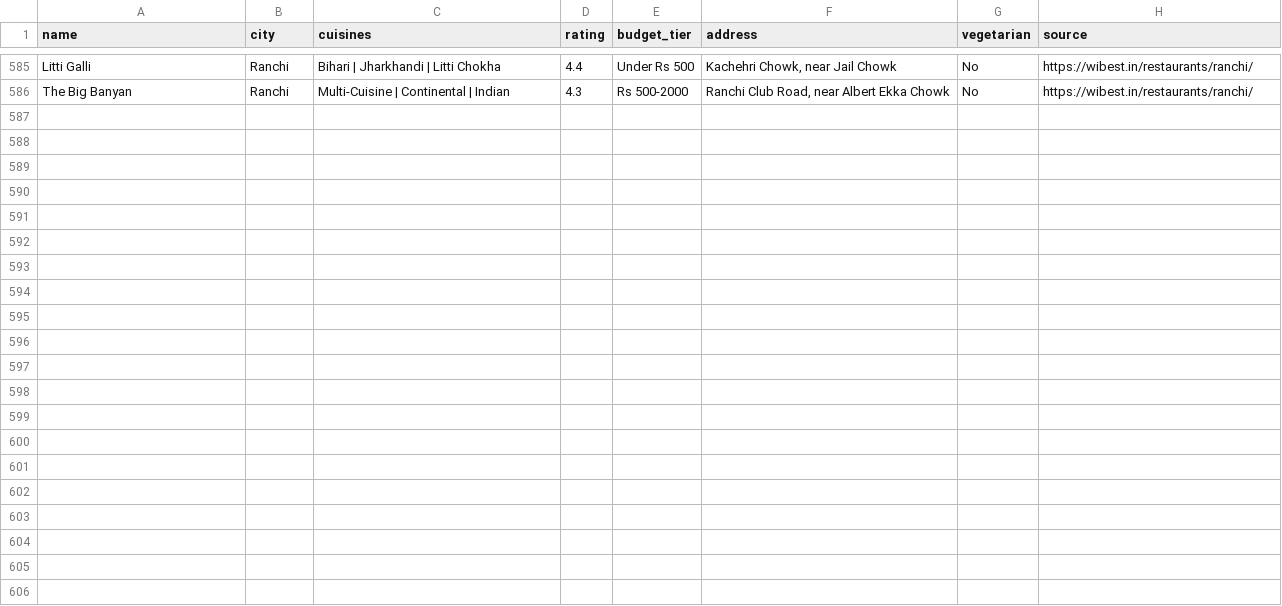
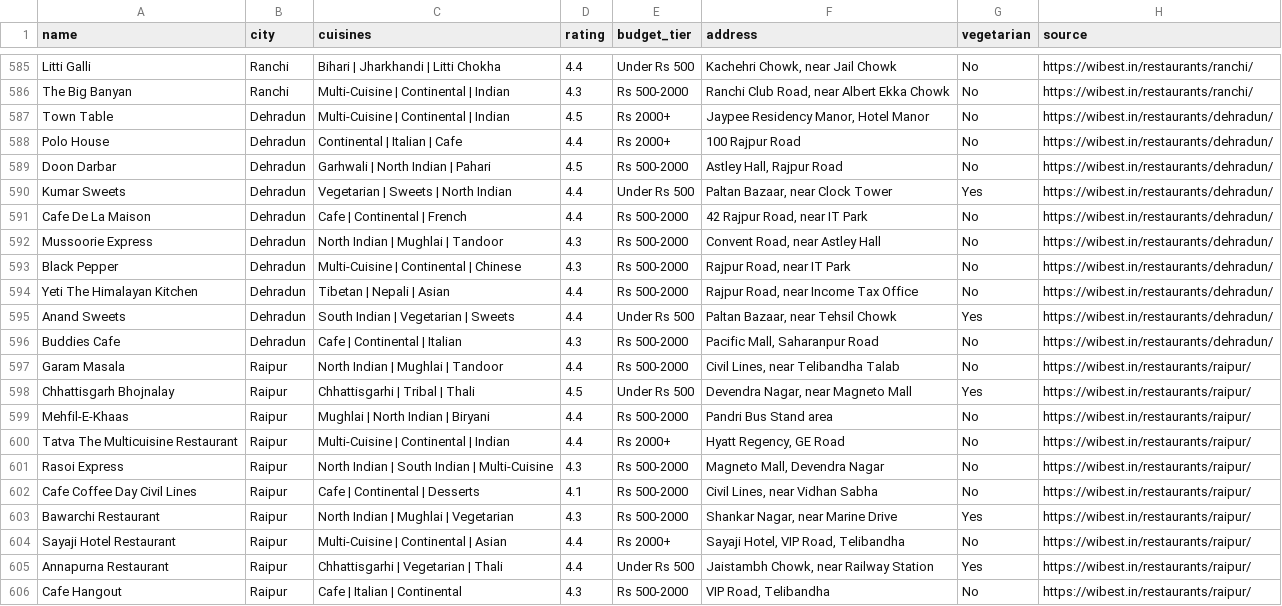
Before and after one commit to WIB-X/wibest, a CSV file: data/csv/wib-restaurants-all.csv, drawn as a sheet; only a part is shown, gaps mark what is left out; the diff names each change by its address in the sheet, - before the commit and + after, or states it on an @@ line.

```diff
--- a/data/csv/wib-restaurants-all.csv
+++ b/data/csv/wib-restaurants-all.csv
+row 587: Town Table | Dehradun | Multi-Cuisine | Continental | Indian | 4.5 | Rs 2000+ | Jaypee Residency Manor, Hotel Manor | No | https://wibest.in/restaurants/dehradun/
+row 588: Polo House | Dehradun | Continental | Italian | Cafe | 4.4 | Rs 2000+ | 100 Rajpur Road | No | https://wibest.in/restaurants/dehradun/
+row 589: Doon Darbar | Dehradun | Garhwali | North Indian | Pahari | 4.5 | Rs 500-2000 | Astley Hall, Rajpur Road | No | https://wibest.in/restaurants/dehradun/
+row 590: Kumar Sweets | Dehradun | Vegetarian | Sweets | North Indian | 4.4 | Under Rs 500 | Paltan Bazaar, near Clock Tower | Yes | https://wibest.in/restaurants/dehradun/
+row 591: Cafe De La Maison | Dehradun | Cafe | Continental | French | 4.4 | Rs 500-2000 | 42 Rajpur Road, near IT Park | No | https://wibest.in/restaurants/dehradun/
+row 592: Mussoorie Express | Dehradun | North Indian | Mughlai | Tandoor | 4.3 | Rs 500-2000 | Convent Road, near Astley Hall | No | https://wibest.in/restaurants/dehradun/
+row 593: Black Pepper | Dehradun | Multi-Cuisine | Continental | Chinese | 4.3 | Rs 500-2000 | Rajpur Road, near IT Park | No | https://wibest.in/restaurants/dehradun/
+row 594: Yeti The Himalayan Kitchen | Dehradun | Tibetan | Nepali | Asian | 4.4 | Rs 500-2000 | Rajpur Road, near Income Tax Office | No | https://wibest.in/restaurants/dehradun/
+row 595: Anand Sweets | Dehradun | South Indian | Vegetarian | Sweets | 4.4 | Under Rs 500 | Paltan Bazaar, near Tehsil Chowk | Yes | https://wibest.in/restaurants/dehradun/
+row 596: Buddies Cafe | Dehradun | Cafe | Continental | Italian | 4.3 | Rs 500-2000 | Pacific Mall, Saharanpur Road | No | https://wibest.in/restaurants/dehradun/
+row 597: Garam Masala | Raipur | North Indian | Mughlai | Tandoor | 4.4 | Rs 500-2000 | Civil Lines, near Telibandha Talab | No | https://wibest.in/restaurants/raipur/
+row 598: Chhattisgarh Bhojnalay | Raipur | Chhattisgarhi | Tribal | Thali | 4.5 | Under Rs 500 | Devendra Nagar, near Magneto Mall | Yes | https://wibest.in/restaurants/raipur/
+row 599: Mehfil-E-Khaas | Raipur | Mughlai | North Indian | Biryani | 4.4 | Rs 500-2000 | Pandri Bus Stand area | No | https://wibest.in/restaurants/raipur/
+row 600: Tatva The Multicuisine Restaurant | Raipur | Multi-Cuisine | Continental | Indian | 4.4 | Rs 2000+ | Hyatt Regency, GE Road | No | https://wibest.in/restaurants/raipur/
+row 601: Rasoi Express | Raipur | North Indian | South Indian | Multi-Cuisine | 4.3 | Rs 500-2000 | Magneto Mall, Devendra Nagar | No | https://wibest.in/restaurants/raipur/
+row 602: Cafe Coffee Day Civil Lines | Raipur | Cafe | Continental | Desserts | 4.1 | Rs 500-2000 | Civil Lines, near Vidhan Sabha | No | https://wibest.in/restaurants/raipur/
+row 603: Bawarchi Restaurant | Raipur | North Indian | Mughlai | Vegetarian | 4.3 | Rs 500-2000 | Shankar Nagar, near Marine Drive | Yes | https://wibest.in/restaurants/raipur/
+row 604: Sayaji Hotel Restaurant | Raipur | Multi-Cuisine | Continental | Asian | 4.4 | Rs 2000+ | Sayaji Hotel, VIP Road, Telibandha | No | https://wibest.in/restaurants/raipur/
+row 605: Annapurna Restaurant | Raipur | Chhattisgarhi | Vegetarian | Thali | 4.4 | Under Rs 500 | Jaistambh Chowk, near Railway Station | Yes | https://wibest.in/restaurants/raipur/
+row 606: Cafe Hangout | Raipur | Cafe | Italian | Continental | 4.3 | Rs 500-2000 | VIP Road, Telibandha | No | https://wibest.in/restaurants/raipur/
```
Also changed, not shown: data/csv/wib-hospitals-all.csv, 30 other files.
